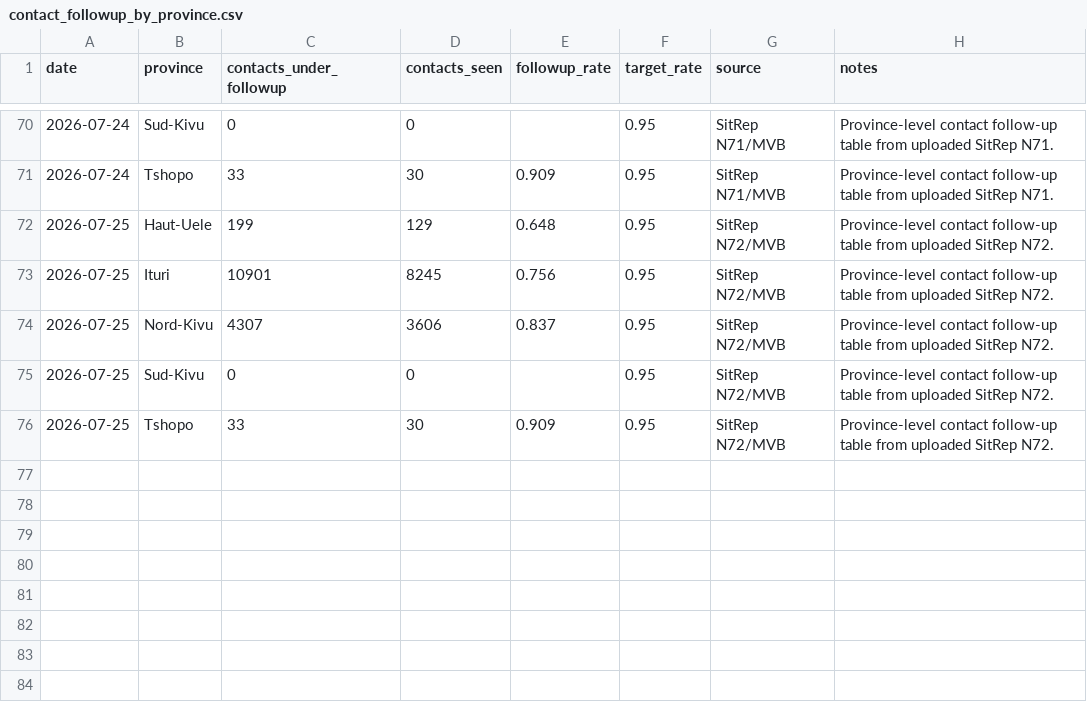
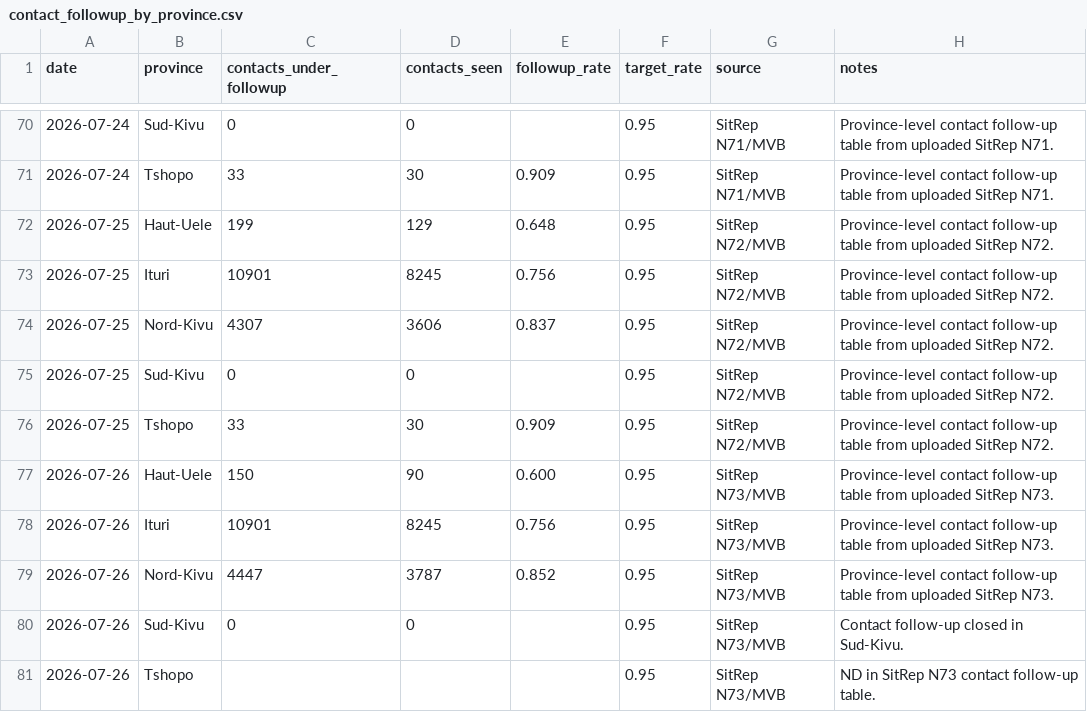
Before and after one commit to mosuzuki/drc_mobility, a CSV file: data/contact_followup_by_province.csv, drawn as a sheet; only a part is shown, gaps mark what is left out; the diff names each change by its address in the sheet, - before the commit and + after, or states it on an @@ line.

```diff
--- a/data/contact_followup_by_province.csv
+++ b/data/contact_followup_by_province.csv
+row 77: 2026-07-26 | Haut-Uele | 150 | 90 | 0.600 | 0.95 | SitRep N73/MVB | Province-level contact follow-up table from uploaded SitRep N73.
+row 78: 2026-07-26 | Ituri | 10901 | 8245 | 0.756 | 0.95 | SitRep N73/MVB | Province-level contact follow-up table from uploaded SitRep N73.
+row 79: 2026-07-26 | Nord-Kivu | 4447 | 3787 | 0.852 | 0.95 | SitRep N73/MVB | Province-level contact follow-up table from uploaded SitRep N73.
+row 80: 2026-07-26 | Sud-Kivu | 0 | 0 |  | 0.95 | SitRep N73/MVB | Contact follow-up closed in Sud-Kivu.
+row 81: 2026-07-26 | Tshopo |  |  |  | 0.95 | SitRep N73/MVB | ND in SitRep N73 contact follow-up table.
```
Also changed, not shown: data/cfr_estimates.csv, data/response_indicators.csv, 9 other files.
